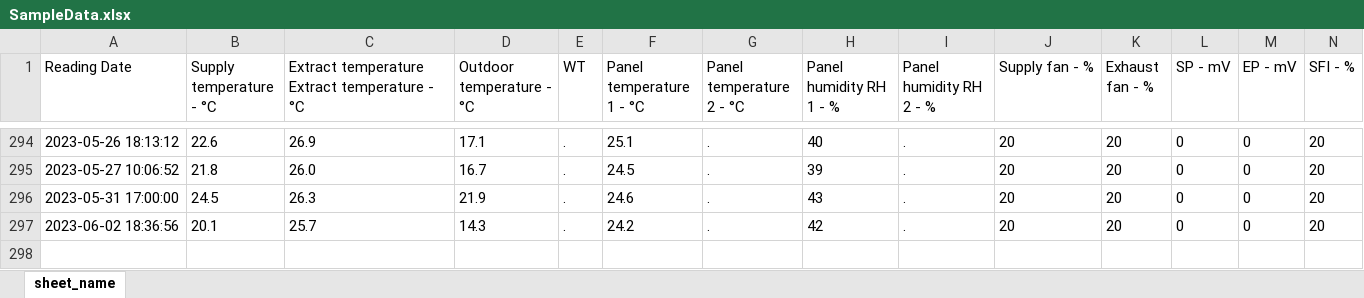
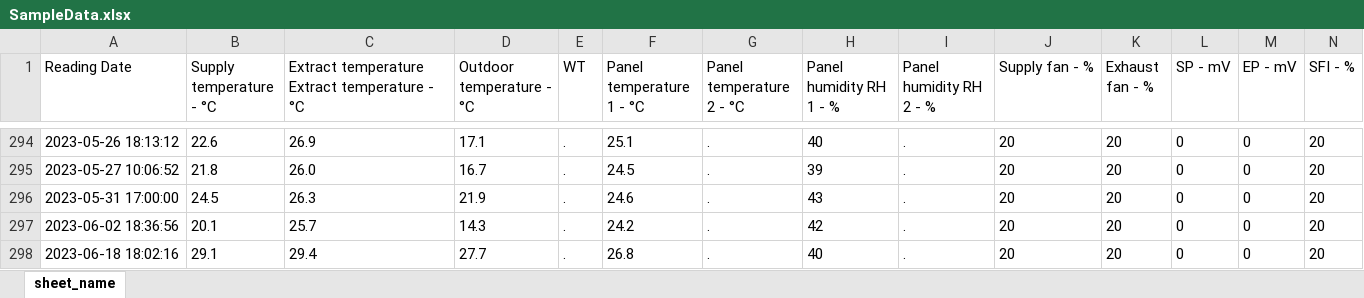
Before and after one commit to ValmeI/Komfovent_Ventilation, an Excel workbook: SampleData.xlsx, sheet sheet_name, drawn as a sheet; only a part is shown, gaps mark what is left out; values as stored, in another font and other column widths than the file's, no borders; rows hold the shown columns only; the diff names each change by its address in the sheet, - before the commit and + after, or states it on an @@ line.

Commit message:
nr update

```diff
--- a/SampleData.xlsx (sheet sheet_name)
+++ b/SampleData.xlsx (sheet sheet_name)
+row 298: 2023-06-18 18:02:16 | 29.1 | 29.4 | 27.7 | . | 26.8 | . | 40 | . | 20 | 20 | 0 | 0 | 20
```
